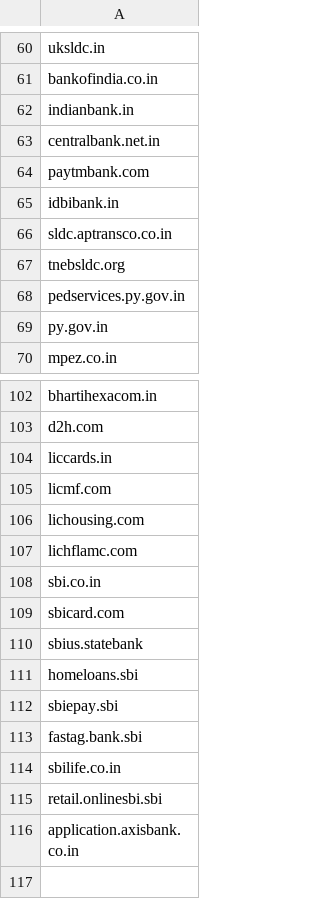
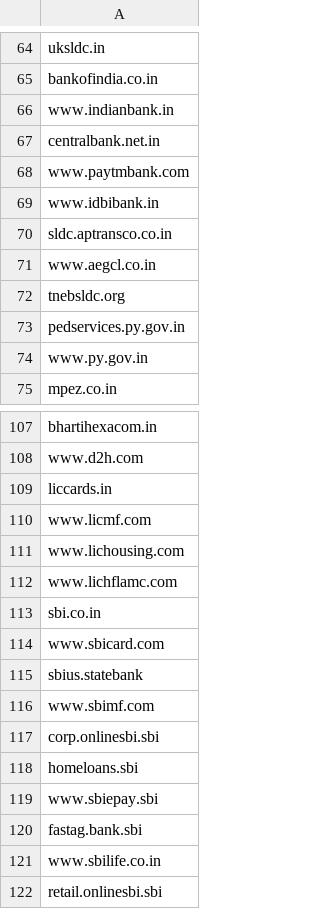
Before and after one commit to Valvahen/detect-phishing-domains, a CSV file: detect-phishing-domains-api/whitelist.csv, drawn as a sheet; only a part is shown, gaps mark what is left out; the shorter side is filled out with more unchanged rows; addresses are those after the commit; the diff covers the shown part only; the diff names each change by its address in the sheet, - before the commit and + after, or states it on an @@ line.

```diff
--- a/detect-phishing-domains-api/whitelist.csv
+++ b/detect-phishing-domains-api/whitelist.csv
-A66: indianbank.in
+A66: www.indianbank.in
-A68: paytmbank.com
+A68: www.paytmbank.com
-A69: idbibank.in
+A69: www.idbibank.in
+row 71: www.aegcl.co.in
-A74: py.gov.in
+A74: www.py.gov.in
-A108: d2h.com
+A108: www.d2h.com
-A110: licmf.com
+A110: www.licmf.com
-A111: lichousing.com
+A111: www.lichousing.com
-A112: lichflamc.com
+A112: www.lichflamc.com
-A114: sbicard.com
+A114: www.sbicard.com
+row 116: www.sbimf.com
+row 117: corp.onlinesbi.sbi
-A119: sbiepay.sbi
+A119: www.sbiepay.sbi
-A121: sbilife.co.in
+A121: www.sbilife.co.in
```
Also changed, not shown: 4 added rows and 56 edited cells elsewhere in this file.
